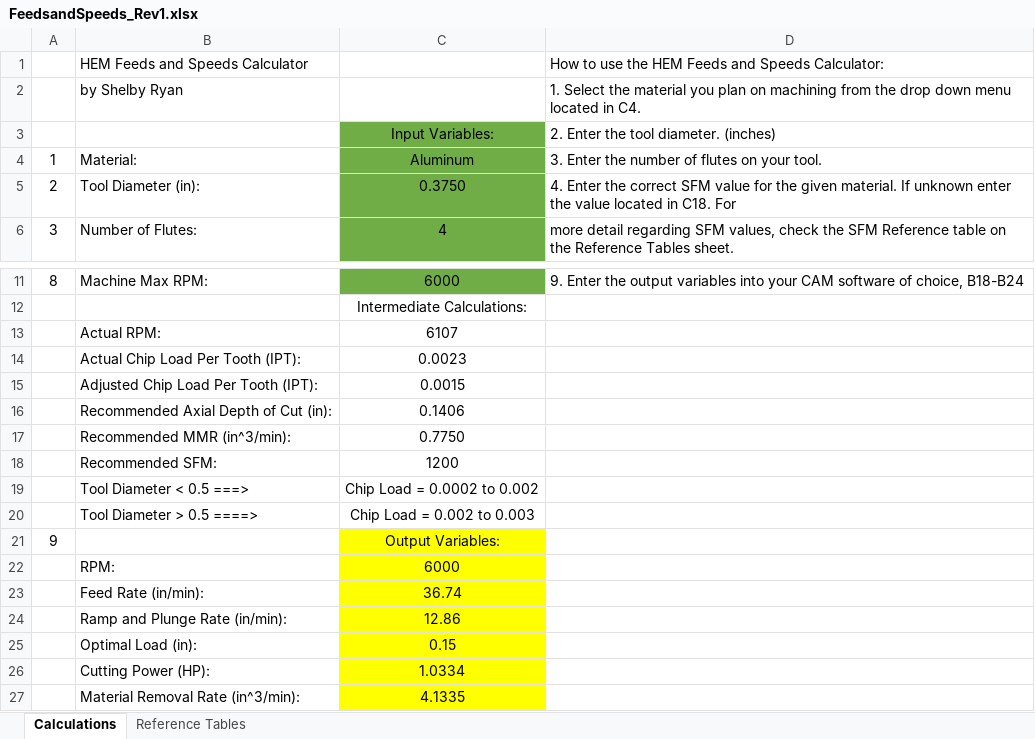
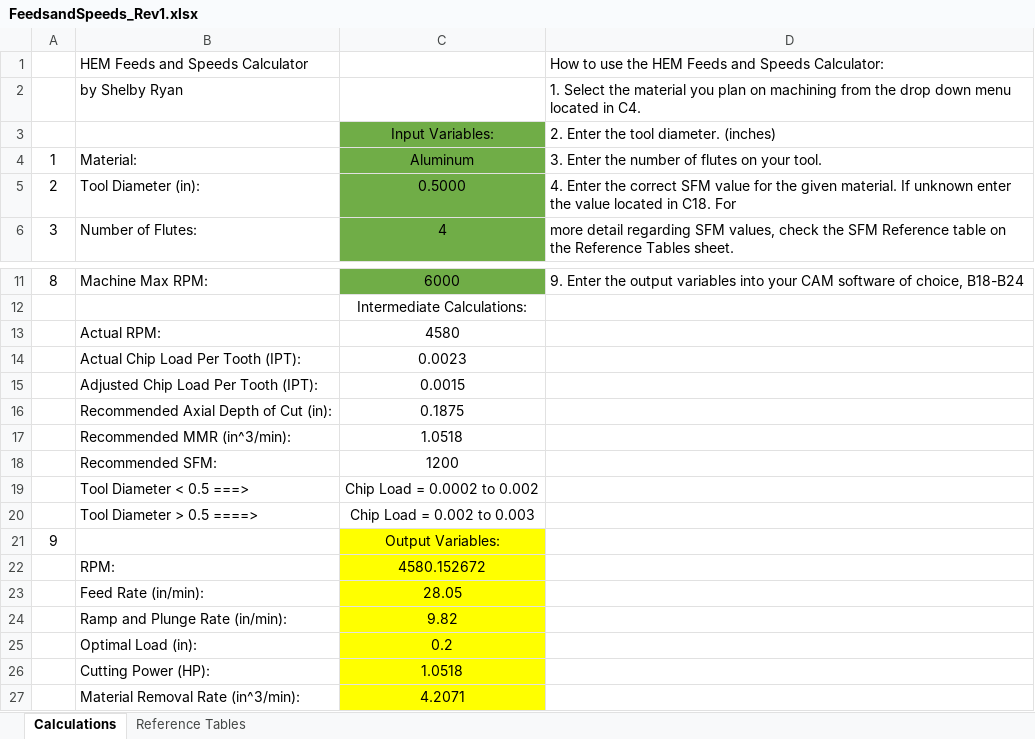
Before and after one commit to endlesstankzone/HEM_Feeds_and_Speeds_Calculator, an Excel workbook: FeedsandSpeeds_Rev1.xlsx, sheet Calculations, drawn as a sheet; only a part is shown, gaps mark what is left out; values as stored, in another font and other column widths than the file's, no borders; the diff names each change by its address in the sheet, - before the commit and + after, or states it on an @@ line.

Commit message:
Update FeedsandSpeeds_Rev1.xlsx

```diff
--- a/FeedsandSpeeds_Rev1.xlsx (sheet Calculations)
+++ b/FeedsandSpeeds_Rev1.xlsx (sheet Calculations)
-C5: 0.3750
+C5: 0.5000
-C13: 6107
+C13: 4580
-C16: 0.1406
+C16: 0.1875
-C17: 0.7750
+C17: 1.0518
-C22: 6000
+C22: 4580.152672
-C23: 36.74
+C23: 28.05
-C24: 12.86
+C24: 9.82
-C25: 0.15
+C25: 0.2
-C26: 1.0334
+C26: 1.0518
-C27: 4.1335
+C27: 4.2071
```
